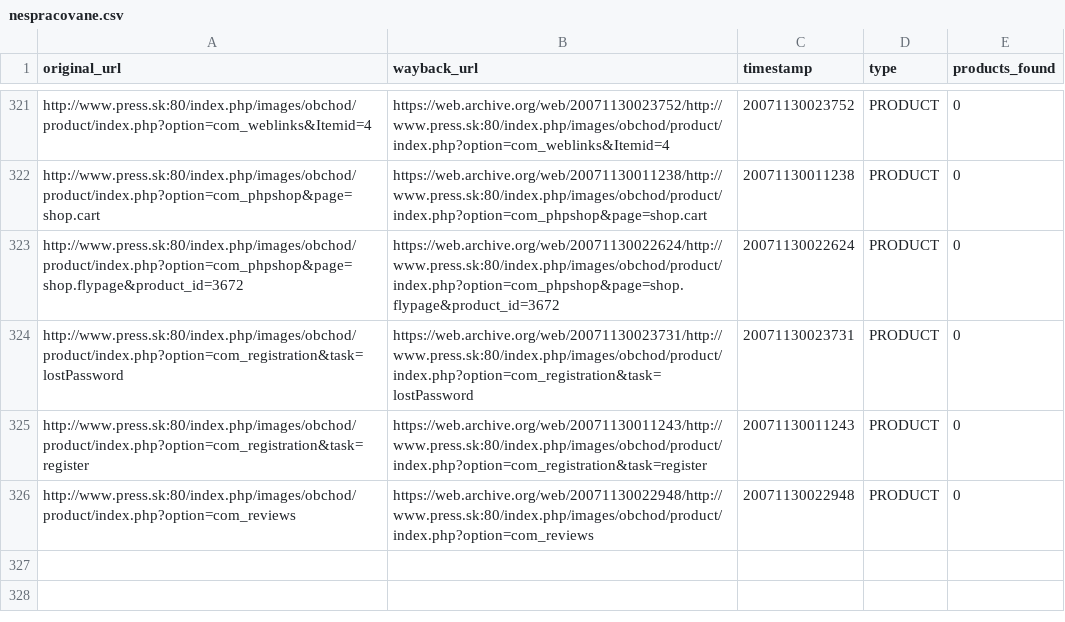
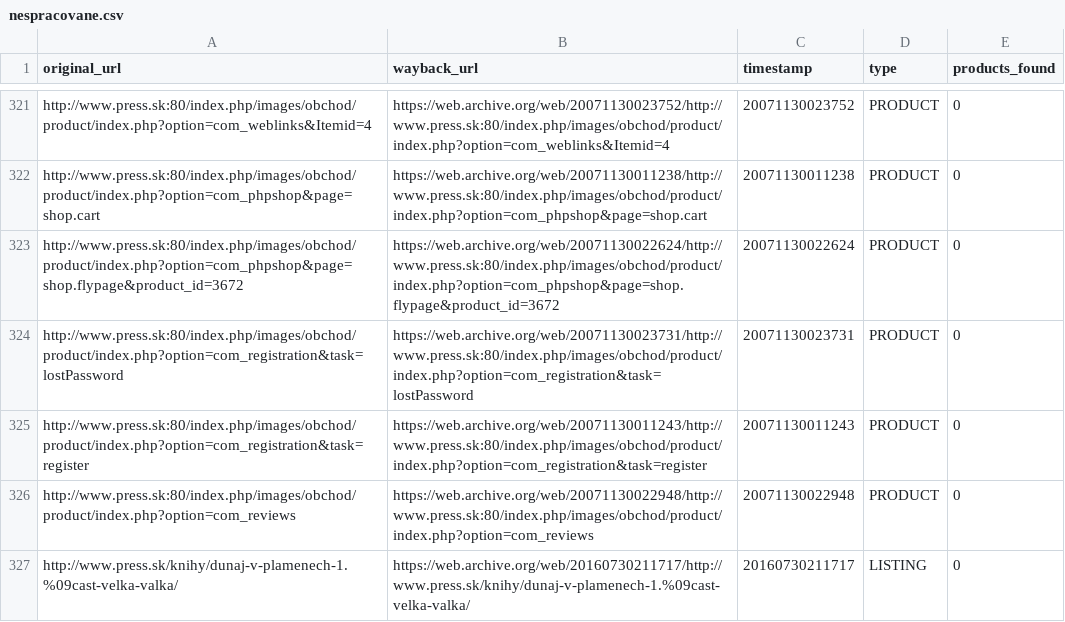
Before and after one commit to panstarozitnik/press-sk-archiver, a CSV file: output/nespracovane.csv, drawn as a sheet; only a part is shown, gaps mark what is left out; the diff names each change by its address in the sheet, - before the commit and + after, or states it on an @@ line.

```diff
--- a/output/nespracovane.csv
+++ b/output/nespracovane.csv
+row 327: http://www.press.sk/knihy/dunaj-v-plamenech-1.%09cast-velka-valka/ | https://web.archive.org/web/20160730211717/http://www.press.sk/knihy/dunaj-v-plamenech-1.%09cast-velka-valka/ | 20160730211717 | LISTING | 0
```
Also changed, not shown: 4 other files.
